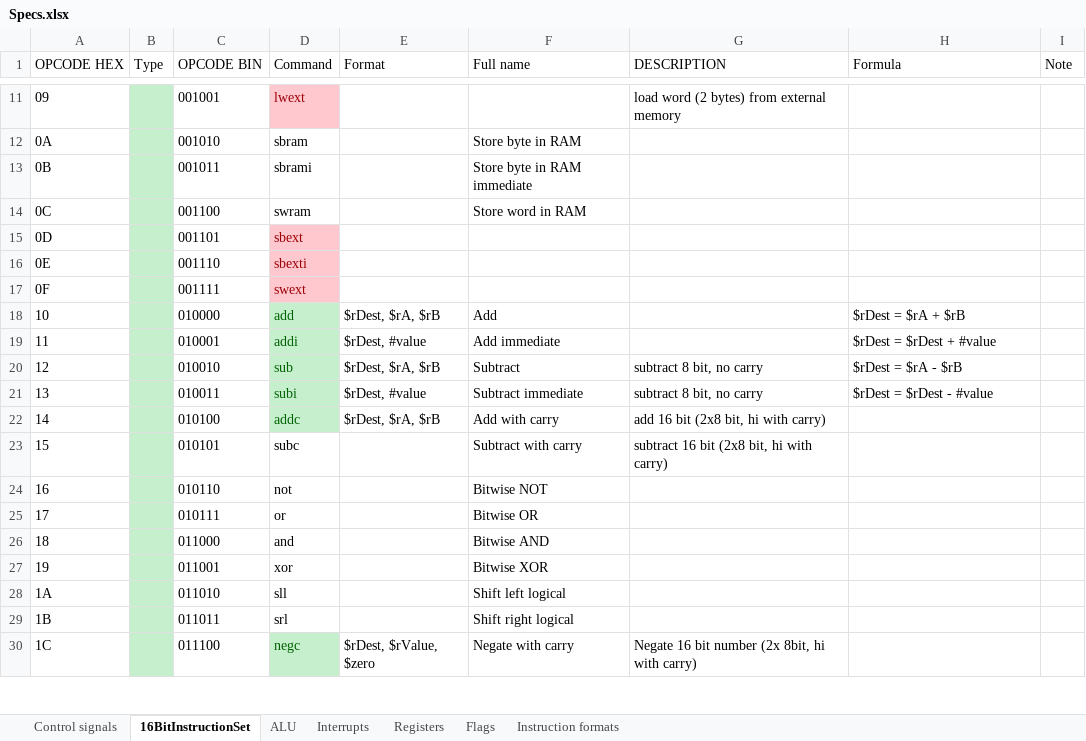
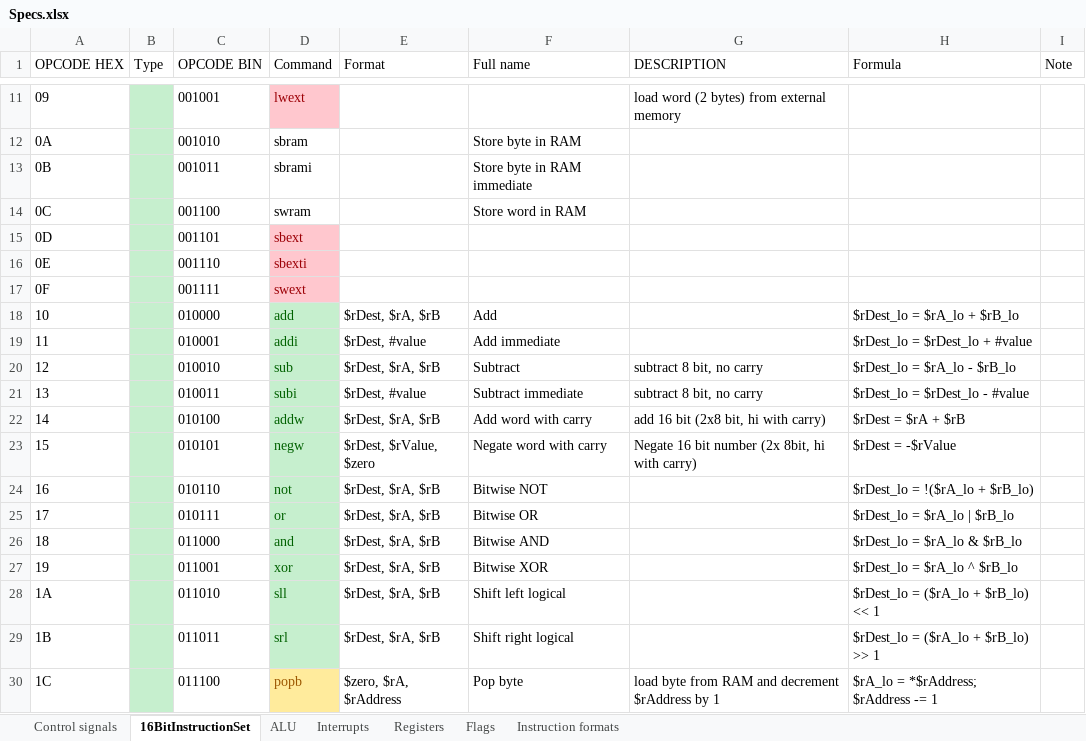
Before and after one commit to KlivenPL/KPC8, an Excel workbook: KPC8/Docs/Specs.xlsx, sheet 16BitInstructionSet, drawn as a sheet; only a part is shown, gaps mark what is left out; values as stored, in another font and other column widths than the file's, no borders; the diff covers the shown part only; the diff names each change by its address in the sheet, - before the commit and + after, or states it on an @@ line.

Commit message:
Logic instructions

```diff
--- a/KPC8/Docs/Specs.xlsx (sheet 16BitInstructionSet)
+++ b/KPC8/Docs/Specs.xlsx (sheet 16BitInstructionSet)
-H18 (Formula): $rDest = $rA + $rB
+H18 (Formula): $rDest_lo = $rA_lo + $rB_lo
-H19 (Formula): $rDest = $rDest + #value
+H19 (Formula): $rDest_lo = $rDest_lo + #value
-H20 (Formula): $rDest = $rA - $rB
+H20 (Formula): $rDest_lo = $rA_lo - $rB_lo
-H21 (Formula): $rDest = $rDest - #value
+H21 (Formula): $rDest_lo = $rDest_lo - #value
-D22 (Command): addc
+D22 (Command): addw
-F22 (Full name): Add with carry
+F22 (Full name): Add word with carry
-H22 (Formula): (empty)
+H22 (Formula): $rDest = $rA + $rB
-D23 (Command): subc
+D23 (Command): negw
@@ D23:D29 fill: none → #C6EFCE, text colour: black → #006100 @@
-E23 (Format): (empty)
+E23 (Format): $rDest, $rValue, $zero
-F23 (Full name): Subtract with carry
+F23 (Full name): Negate word with carry
-G23 (DESCRIPTION): subtract 16 bit (2x8 bit, hi with carry)
+G23 (DESCRIPTION): Negate 16 bit number (2x 8bit, hi with carry)
-H23 (Formula): (empty)
+H23 (Formula): $rDest = -$rValue
-E24:E29 (Format): (empty)
+E24:E29 (Format): $rDest, $rA, $rB
-H24 (Formula): (empty)
+H24 (Formula): $rDest_lo = !($rA_lo + $rB_lo)
-H25 (Formula): (empty)
+H25 (Formula): $rDest_lo = $rA_lo | $rB_lo
-H26 (Formula): (empty)
+H26 (Formula): $rDest_lo = $rA_lo & $rB_lo
-H27 (Formula): (empty)
+H27 (Formula): $rDest_lo = $rA_lo ^ $rB_lo
-H28 (Formula): (empty)
+H28 (Formula): $rDest_lo = ($rA_lo + $rB_lo) << 1
-H29 (Formula): (empty)
+H29 (Formula): $rDest_lo = ($rA_lo + $rB_lo) >> 1
-D30 (Command): negc
+D30 (Command): popb
@@ D30 fill: #C6EFCE → #FFEB9C, text colour: #006100 → #9C5700 @@
-E30 (Format): $rDest, $rValue, $zero
+E30 (Format): $zero, $rA, $rAddress
-F30 (Full name): Negate with carry
+F30 (Full name): Pop byte
-G30 (DESCRIPTION): Negate 16 bit number (2x 8bit, hi with carry)
+G30 (DESCRIPTION): load byte from RAM and decrement $rAddress by 1
-H30 (Formula): (empty)
+H30 (Formula): $rA_lo = *$rAddress; $rAddress -= 1
```
Also changed, not shown: 66 edited cells and cell formats elsewhere in this sheet, sheet ALU, 11 other files.
